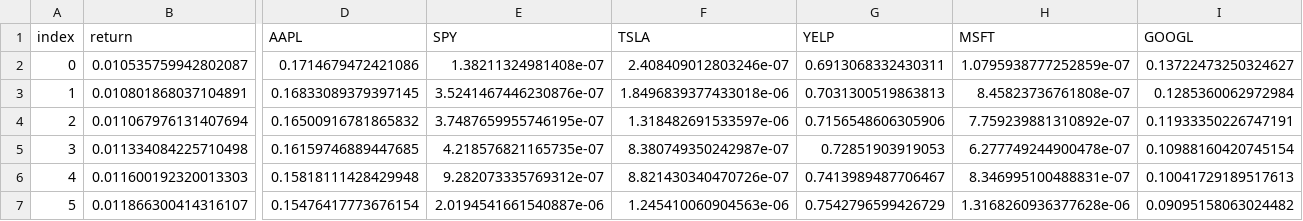
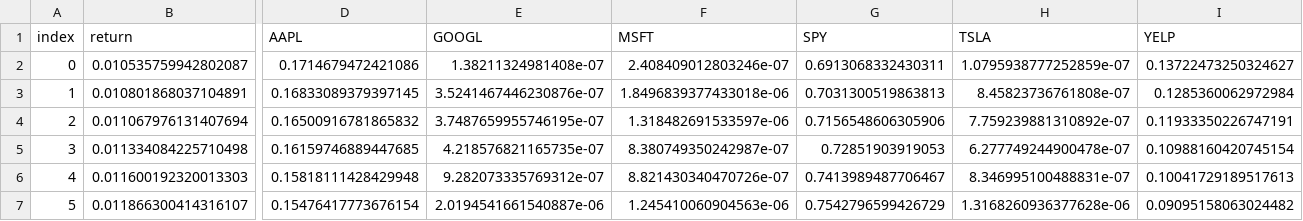
Before and after one commit to yy714x/dx704-project-01, a TSV file: efficient_frontier.tsv, drawn as a sheet; only a part is shown, gaps mark what is left out; the diff names each change by its address in the sheet, - before the commit and + after, or states it on an @@ line.

```diff
--- a/efficient_frontier.tsv
+++ b/efficient_frontier.tsv
-E1: SPY
+E1: GOOGL
-F1: TSLA
+F1: MSFT
-G1: YELP
+G1: SPY
-H1: MSFT
+H1: TSLA
-I1: GOOGL
+I1: YELP
```
Also changed, not shown: historical_prices.tsv, 3 other files.
